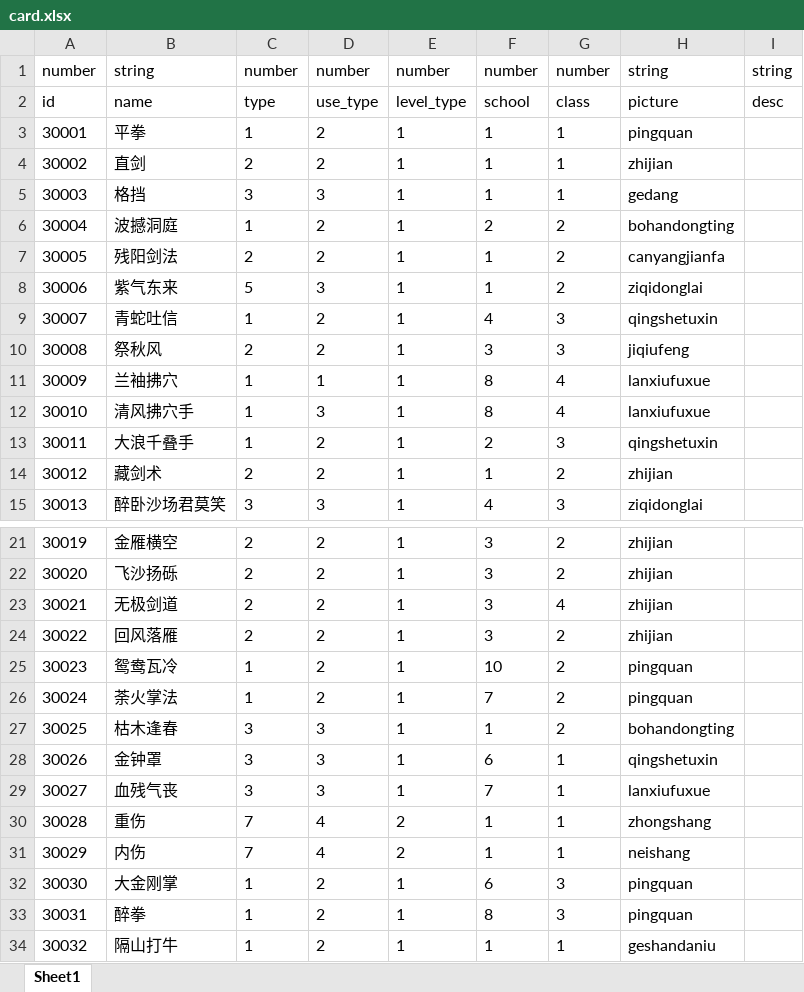
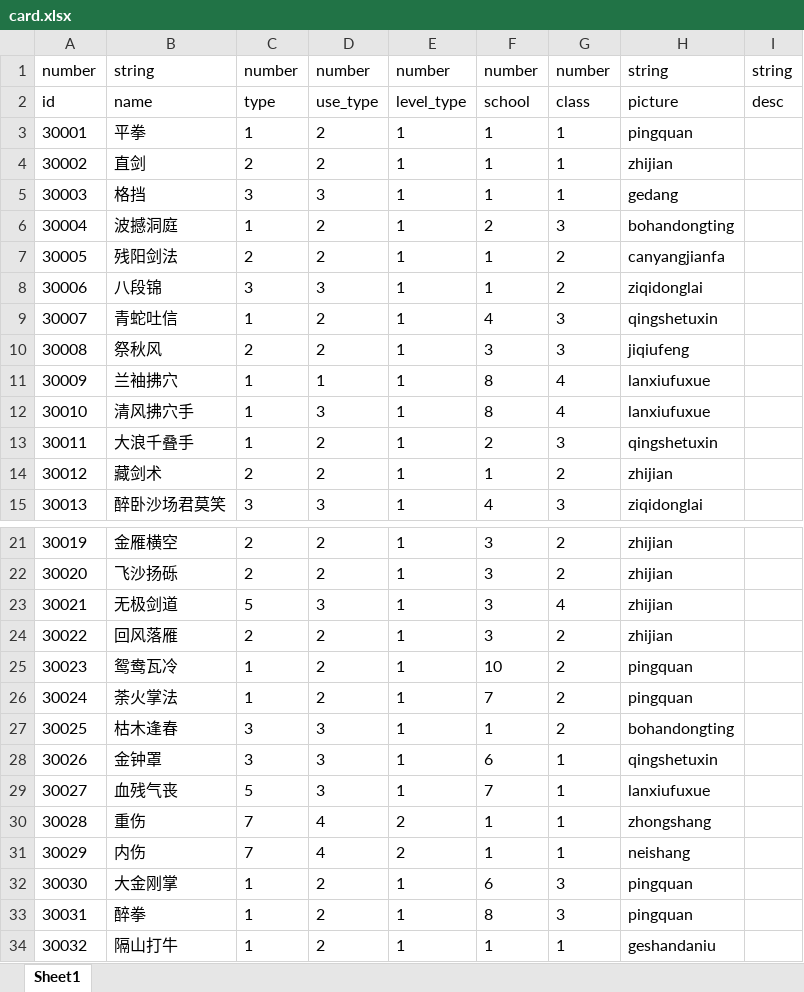
Before and after one commit to machaoTeam/LakeHeroConfig, an Excel workbook: excel/card.xlsx, sheet Sheet1, drawn as a sheet; only a part is shown, gaps mark what is left out; values as stored, in another font and other column widths than the file's, no borders; the diff names each change by its address in the sheet, - before the commit and + after, or states it on an @@ line.

```diff
--- a/excel/card.xlsx (sheet Sheet1)
+++ b/excel/card.xlsx (sheet Sheet1)
-G6: 2
+G6: 3
-B8: 紫气东来
+B8: 八段锦
-C8: 5
+C8: 3
-C23: 2
+C23: 5
-D23: 2
+D23: 3
-C29: 3
+C29: 5
```
Also changed, not shown: excel/buff.xlsx, excel/skill.xlsx, 2 other files.
